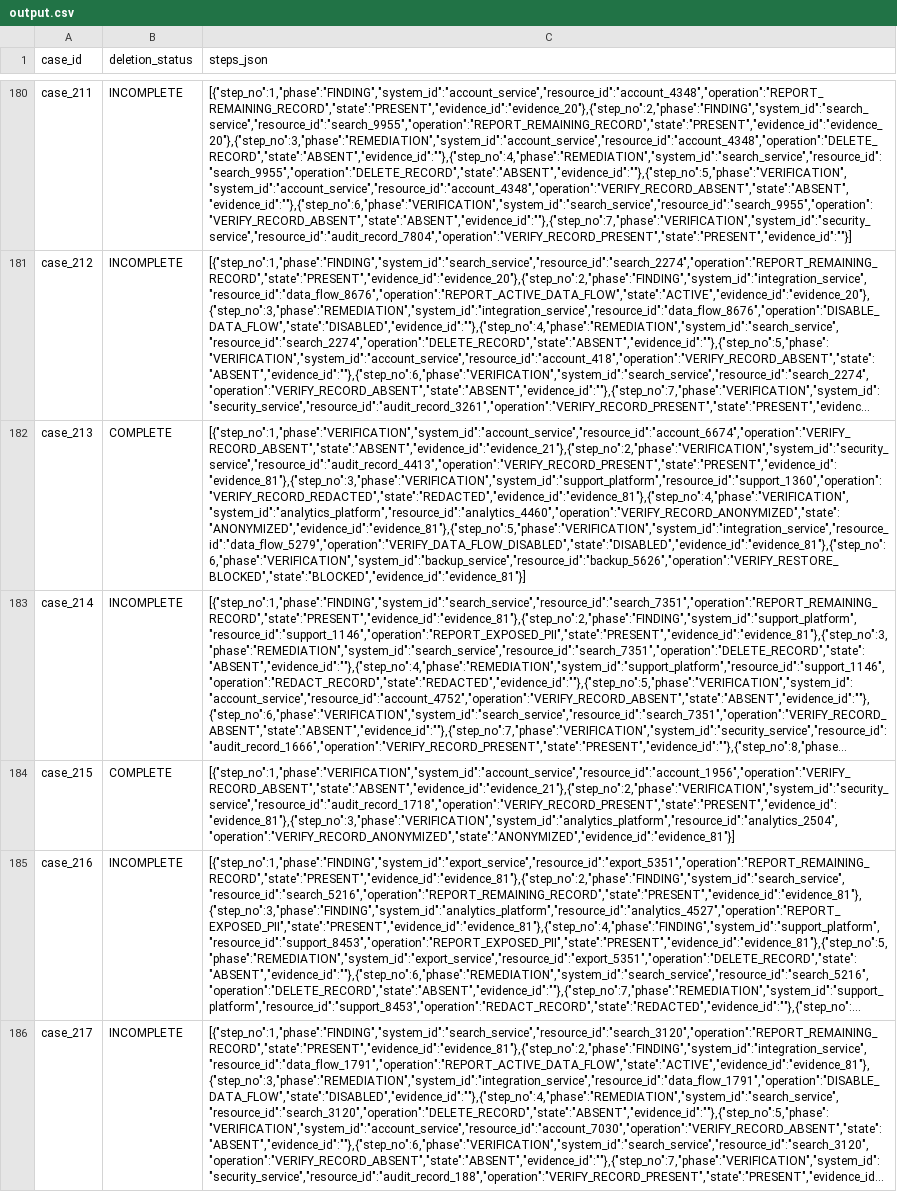
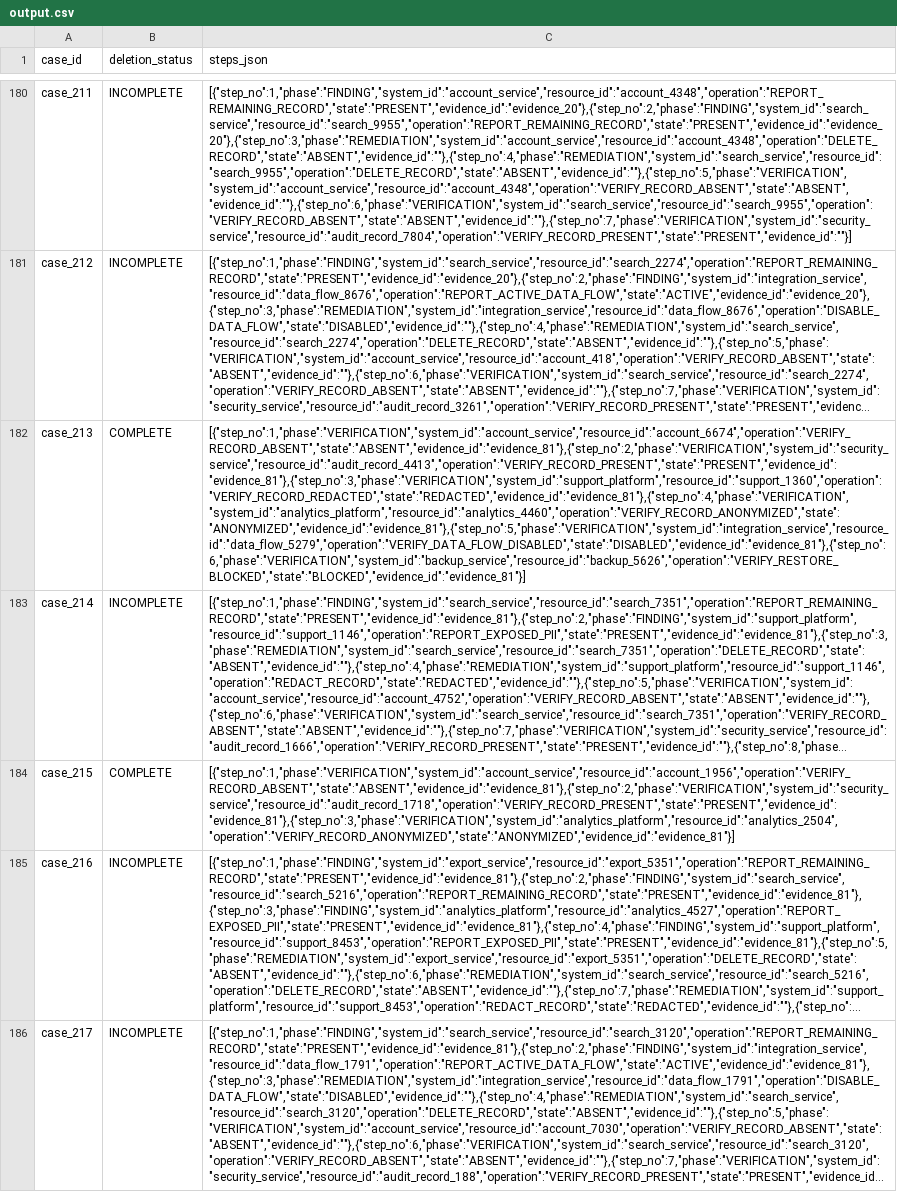
Before and after one commit to ayushanand27/hackerank_orchestrate_2026, a CSV file: output.csv, drawn as a sheet; only a part is shown, gaps mark what is left out; long unchanged cells end in …; the diff covers the shown part only; the diff names each change by its address in the sheet, - before the commit and + after, or states it on an @@ line.

Commit message:
Evaluation workflow, custom scenarios, absence-by-omission within case batch, phase-based analytics attribution

```diff
--- a/output.csv
+++ b/output.csv
-C182 (steps_json): [{"step_no":1,"phase":"VERIFICATION","system_id":"account_service","resource_id":"account_6674","operation":"VERIFY_RECORD_ABSENT","state":"ABSENT","evidence_id":"evidence_21"},{"step_no":2,"phase":"VERIFICATION","system_id":"security_service","resource_id":"audit_record_4413","operation":"VERIFY_RECORD_PRESENT","state":"PRESENT","evidence_id":"evidence_81"},{"step_no":3,"phase":"VERIFICATION","system_id":"support_platform","resource_id":"support_1360","operation":"VERIFY_RECORD_REDACTED","state":"REDACTED","evidence_id":"evidence_81"},{"step_no":4,"phase":"VERIFICATION","system_id":"analytics_platform","resource_id":"analytics_4460","operation":"VERIFY_RECORD_ANONYMIZED","state":"ANONYMIZED","evidence_id":"evidence_81"},{"step_no":5,"phase":"VERIFICATION","system_id":"integration_service","resource_id":"data_flow_5279","operation":"VERIFY_DATA_FLOW_DISABLED","state":"DISABLED","evidence_id":"evidence_81"},{"step_no":6,"phase":"VERIFICATION","system_id":"backup_service","resource_id":"backup_5626","operation":"VERIFY_RESTORE_BLOCKED","state":"BLOCKED","evidence_id":"evidence_81"}]
+C182 (steps_json): [{"step_no":1,"phase":"VERIFICATION","system_id":"account_service","resource_id":"account_6674","operation":"VERIFY_RECORD_ABSENT","state":"ABSENT","evidence_id":"evidence_81"},{"step_no":2,"phase":"VERIFICATION","system_id":"security_service","resource_id":"audit_record_4413","operation":"VERIFY_RECORD_PRESENT","state":"PRESENT","evidence_id":"evidence_81"},{"step_no":3,"phase":"VERIFICATION","system_id":"support_platform","resource_id":"support_1360","operation":"VERIFY_RECORD_REDACTED","state":"REDACTED","evidence_id":"evidence_81"},{"step_no":4,"phase":"VERIFICATION","system_id":"analytics_platform","resource_id":"analytics_4460","operation":"VERIFY_RECORD_ANONYMIZED","state":"ANONYMIZED","evidence_id":"evidence_81"},{"step_no":5,"phase":"VERIFICATION","system_id":"integration_service","resource_id":"data_flow_5279","operation":"VERIFY_DATA_FLOW_DISABLED","state":"DISABLED","evidence_id":"evidence_81"},{"step_no":6,"phase":"VERIFICATION","system_id":"backup_service","resource_id":"backup_5626","operation":"VERIFY_RESTORE_BLOCKED","state":"BLOCKED","evidence_id":"evidence_81"}]
-C184 (steps_json): [{"step_no":1,"phase":"VERIFICATION","system_id":"account_service","resource_id":"account_1956","operation":"VERIFY_RECORD_ABSENT","state":"ABSENT","evidence_id":"evidence_21"},{"step_no":2,"phase":"VERIFICATION","system_id":"security_service","resource_id":"audit_record_1718","operation":"VERIFY_RECORD_PRESENT","state":"PRESENT","evidence_id":"evidence_81"},{"step_no":3,"phase":"VERIFICATION","system_id":"analytics_platform","resource_id":"analytics_2504","operation":"VERIFY_RECORD_ANONYMIZED","state":"ANONYMIZED","evidence_id":"evidence_81"}]
+C184 (steps_json): [{"step_no":1,"phase":"VERIFICATION","system_id":"account_service","resource_id":"account_1956","operation":"VERIFY_RECORD_ABSENT","state":"ABSENT","evidence_id":"evidence_81"},{"step_no":2,"phase":"VERIFICATION","system_id":"security_service","resource_id":"audit_record_1718","operation":"VERIFY_RECORD_PRESENT","state":"PRESENT","evidence_id":"evidence_81"},{"step_no":3,"phase":"VERIFICATION","system_id":"analytics_platform","resource_id":"analytics_2504","operation":"VERIFY_RECORD_ANONYMIZED","state":"ANONYMIZED","evidence_id":"evidence_81"}]
```
Also changed, not shown: 26 edited cells elsewhere in this file, 5 other files.
